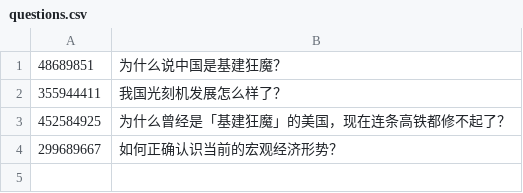
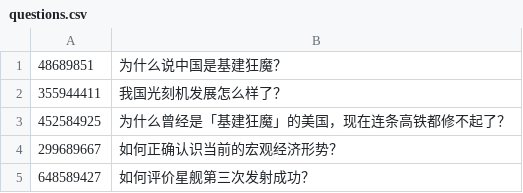
Before and after one commit to wbbssr/longyin, a CSV file: questions.csv, drawn as a sheet.

Commit message:
new question

```diff
--- a/questions.csv
+++ b/questions.csv
@@ -4 +4,2 @@
 299689667,如何正确认识当前的宏观经济形势？
+648589427,如何评价星舰第三次发射成功？
```
Also changed, not shown: 5 other files.
